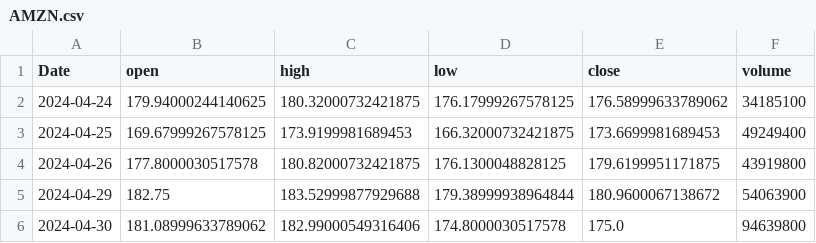
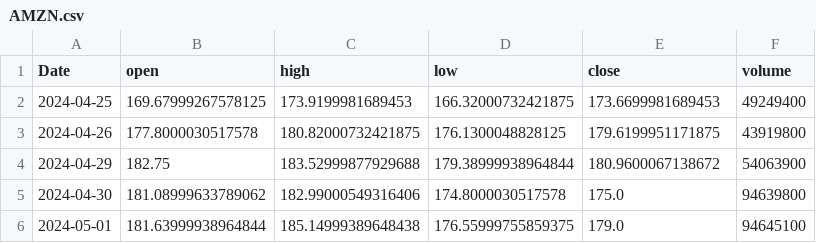
Before and after one commit to RazAndAlex/forecast-duel, a CSV file: data/prices/AMZN.csv, drawn as a sheet; only a part is shown; the shorter side is filled out with more unchanged rows; the diff names each change by its address in the sheet, - before the commit and + after, or states it on an @@ line.

```diff
--- a/data/prices/AMZN.csv
+++ b/data/prices/AMZN.csv
-row 2: 2024-04-24 | 179.94000244140625 | 180.32000732421875 | 176.17999267578125 | 176.58999633789062 | 34185100
```
Also changed, not shown: data/prices/ASML.csv, data/prices/GOOGL.csv, 11 other files.
